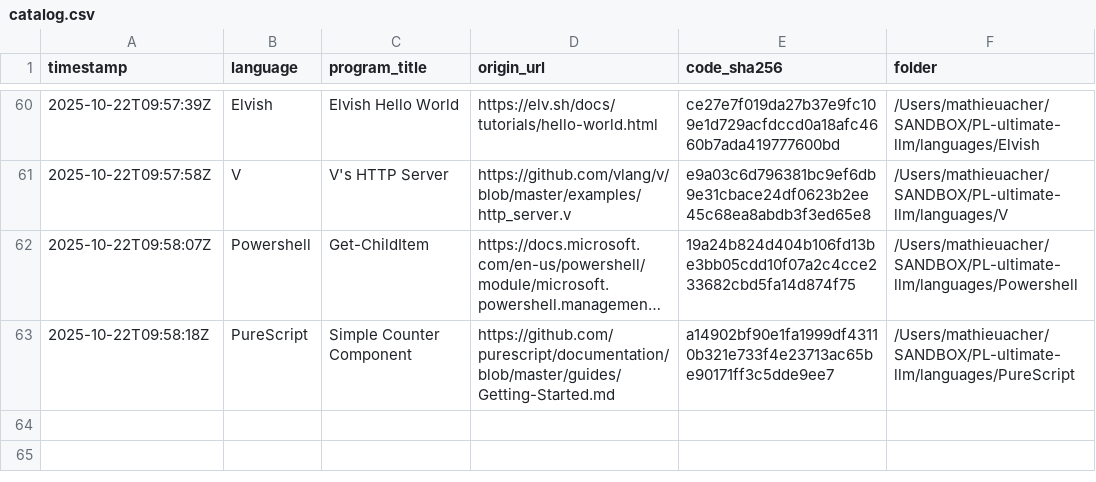
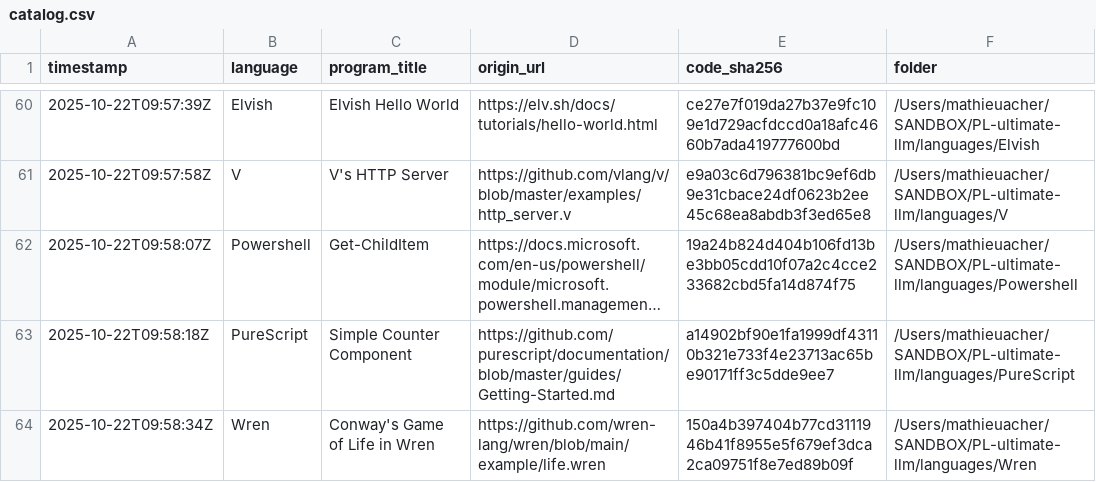
Before and after one commit to acherm/PL-ultimate-llm, a CSV file: data/catalog.csv, drawn as a sheet; only a part is shown, gaps mark what is left out; long unchanged cells end in ….

Commit message:
turn: add Wren (+1 program)
List-Digest: 271e8878
Model: anthropic/claude-3.5-sonnet
Temperature: 0.4

```diff
--- a/data/catalog.csv
+++ b/data/catalog.csv
@@ -63 +63,2 @@ timestamp,language,program_title,origin_url,code_sha256,folder
 2025-10-22T09:58:18Z,PureScript,Simple Counter Component,https://github.com/purescript/documentation/blob/master/guides/Getting-Started.md,a14902bf90e1fa1999df43110b321e733f4e23713ac65be90171ff3c5dde9ee7,/Users/mathieuacher/SANDBOX/PL-ultimate-llm/languages/PureScript
+2025-10-22T09:58:34Z,Wren,Conway's Game of Life in Wren,https://github.com/wren-lang/wren/blob/main/example/life.wren,150a4b397404b77cd3111946b41f8955e5f679ef3dca2ca09751f8e7ed89b09f,/Users/mathieuacher/SANDBOX/PL-ultimate-llm/languages/Wren
```
Also changed, not shown: 6 other files.
